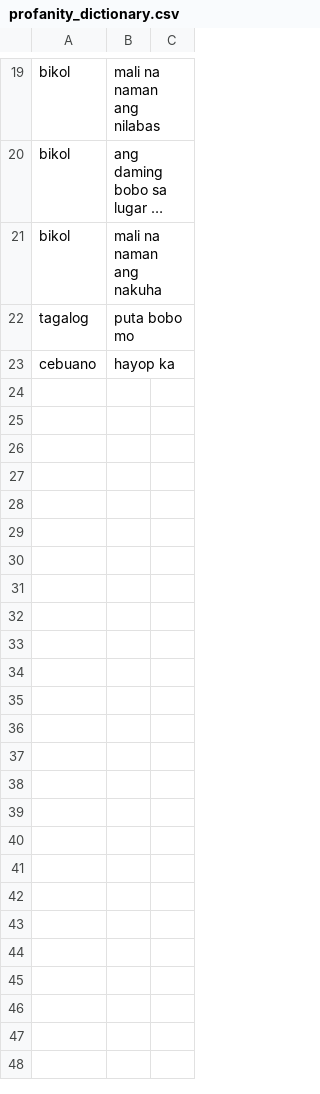
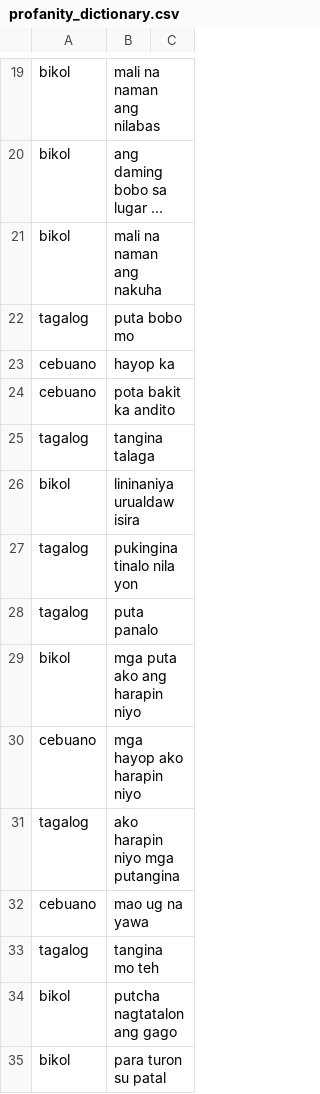
Before and after one commit to lalanglarano/TAKLUBAN-FILIPINO-NATIVE-LANGUAGE-PROFANE-DETECTION, a CSV file: profanity_dictionary.csv, drawn as a sheet; only a part is shown, gaps mark what is left out; long unchanged cells end in ….

```diff
--- a/profanity_dictionary.csv
+++ b/profanity_dictionary.csv
@@ -23 +23,13 @@ tagalog,puta bobo mo,
 cebuano,hayop ka,
+cebuano,pota bakit ka andito,
+tagalog,tangina talaga,
+bikol,lininaniya urualdaw isira,
+tagalog,pukingina tinalo nila yon,
+tagalog,puta panalo,
+bikol,mga puta ako ang harapin niyo,
+cebuano,mga hayop ako harapin niyo,
+tagalog,ako harapin niyo mga putangina,
+cebuano,mao ug na yawa,
+tagalog,tangina mo teh,
+bikol,putcha nagtatalon ang gago,
+bikol,para turon su patal,
```
Also changed, not shown: POSdata.csv, 1 other file.
